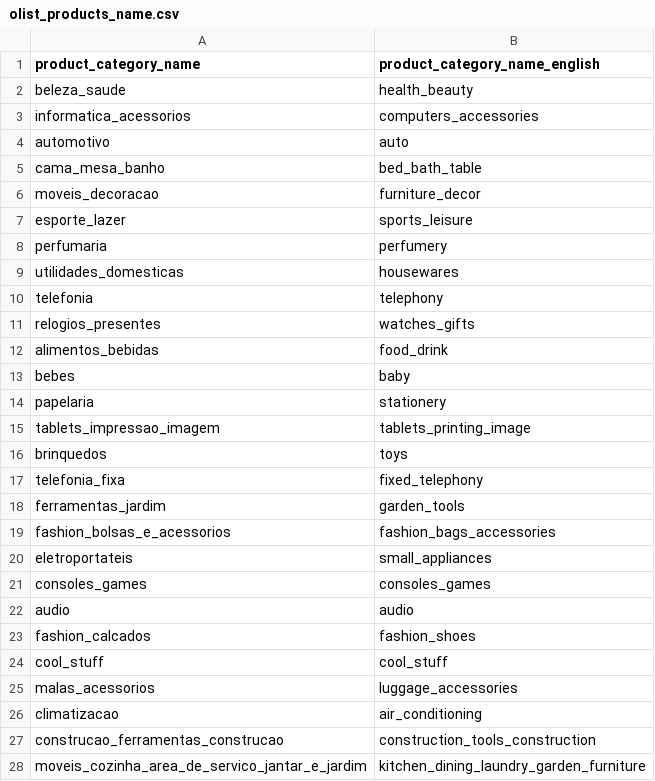
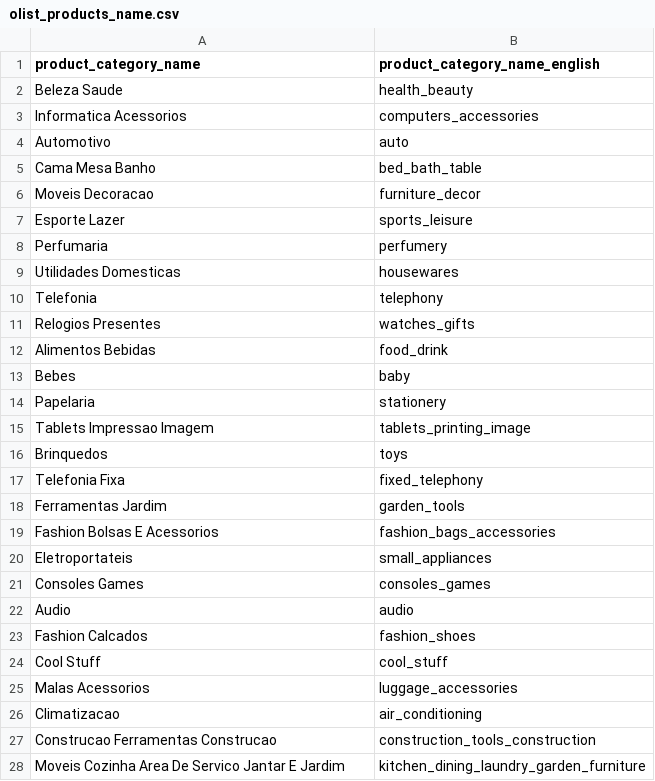
Before and after one commit to kaladabrio2020/ecommerce-brazil-dashboard-bi, a CSV file: dataset_limpo_para_analise/olist_products_name.csv, drawn as a sheet; only a part is shown; the diff covers the shown part only.

```diff
--- a/dataset_limpo_para_analise/olist_products_name.csv
+++ b/dataset_limpo_para_analise/olist_products_name.csv
@@ -1,28 +1,28 @@
 product_category_name,product_category_name_english
-beleza_saude,health_beauty
-informatica_acessorios,computers_accessories
-automotivo,auto
-cama_mesa_banho,bed_bath_table
-moveis_decoracao,furniture_decor
-esporte_lazer,sports_leisure
-perfumaria,perfumery
-utilidades_domesticas,housewares
-telefonia,telephony
-relogios_presentes,watches_gifts
-alimentos_bebidas,food_drink
-bebes,baby
-papelaria,stationery
-tablets_impressao_imagem,tablets_printing_image
-brinquedos,toys
-telefonia_fixa,fixed_telephony
-ferramentas_jardim,garden_tools
-fashion_bolsas_e_acessorios,fashion_bags_accessories
-eletroportateis,small_appliances
-consoles_games,consoles_games
-audio,audio
-fashion_calcados,fashion_shoes
-cool_stuff,cool_stuff
-malas_acessorios,luggage_accessories
-climatizacao,air_conditioning
-construcao_ferramentas_construcao,construction_tools_construction
-moveis_cozinha_area_de_servico_jantar_e_jardim,kitchen_dining_laundry_garden_furniture
+Beleza Saude,health_beauty
+Informatica Acessorios,computers_accessories
+Automotivo,auto
+Cama Mesa Banho,bed_bath_table
+Moveis Decoracao,furniture_decor
+Esporte Lazer,sports_leisure
+Perfumaria,perfumery
+Utilidades Domesticas,housewares
+Telefonia,telephony
+Relogios Presentes,watches_gifts
+Alimentos Bebidas,food_drink
+Bebes,baby
+Papelaria,stationery
+Tablets Impressao Imagem,tablets_printing_image
+Brinquedos,toys
+Telefonia Fixa,fixed_telephony
+Ferramentas Jardim,garden_tools
+Fashion Bolsas E Acessorios,fashion_bags_accessories
+Eletroportateis,small_appliances
+Consoles Games,consoles_games
+Audio,audio
+Fashion Calcados,fashion_shoes
+Cool Stuff,cool_stuff
+Malas Acessorios,luggage_accessories
+Climatizacao,air_conditioning
+Construcao Ferramentas Construcao,construction_tools_construction
+Moveis Cozinha Area De Servico Jantar E Jardim,kitchen_dining_laundry_garden_furniture
```
Also changed, not shown: 44 edited cells elsewhere in this file, dataset_limpo_para_analise/olist_sellers.csv, 6 other files.
